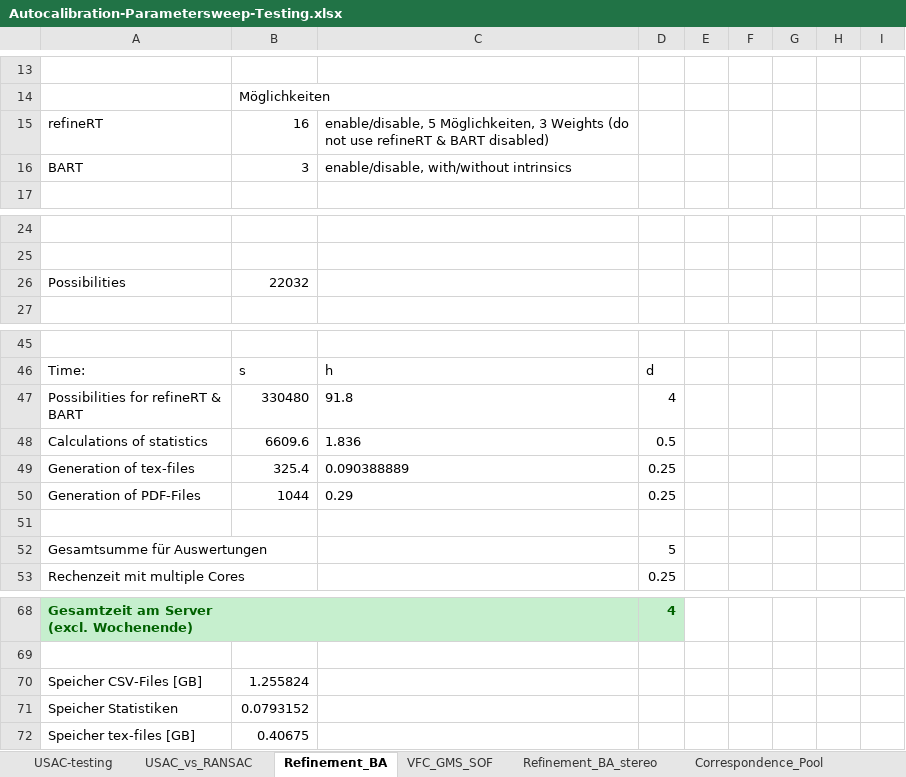
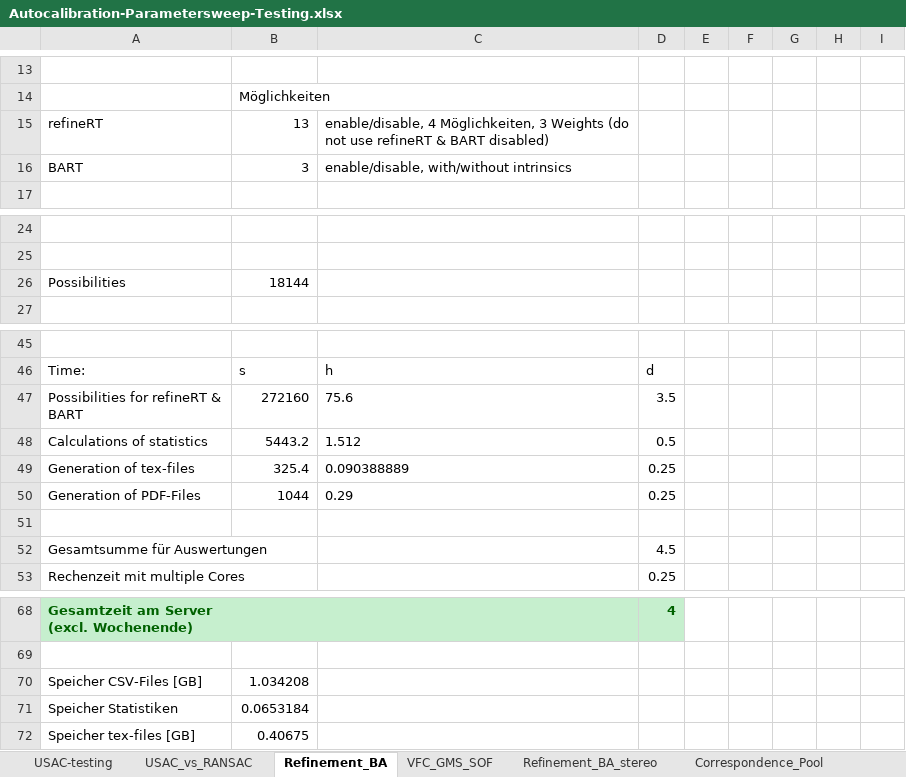
Before and after one commit to josefmaierfl/matchinglib_poselib, an Excel workbook: Test_Overview/Autocalibration-Parametersweep-Testing.xlsx, sheet Refinement_BA, drawn as a sheet; only a part is shown, gaps mark what is left out; values as stored, in another font and other column widths than the file's, no borders; removed rows and columns are numbered as before the commit, all else as after; ↵ is a line break in a cell; the diff names each change by its address in the sheet, - before the commit and + after, or states it on an @@ line.

```diff
--- a/Test_Overview/Autocalibration-Parametersweep-Testing.xlsx (sheet Refinement_BA)
+++ b/Test_Overview/Autocalibration-Parametersweep-Testing.xlsx (sheet Refinement_BA)
-B15: 16
+B15: 13
-C15: enable/disable, 5 Möglichkeiten, 3…
+C15: enable/disable, 4 Möglichkeiten, 3…
-B26: 22032
+B26: 18144
-row 47: Possibilities for refineRT & ↵ BART | 330480 | 91.8 | 4
+row 47: Possibilities for refineRT & ↵ BART | 272160 | 75.6 | 3.5
-B48: 6609.6
+B48: 5443.2
-C48: 1.836
+C48: 1.512
-D52: 5
+D52: 4.5
-B70: 1.255824
+B70: 1.034208
-B71: 0.0793152
+B71: 0.0653184
```
Also changed, not shown: sheet Overview, sheet USAC-testing, sheet Refinement_BA_stereo, sheet Zeitplan, other sheet tabs, 3 other files.
